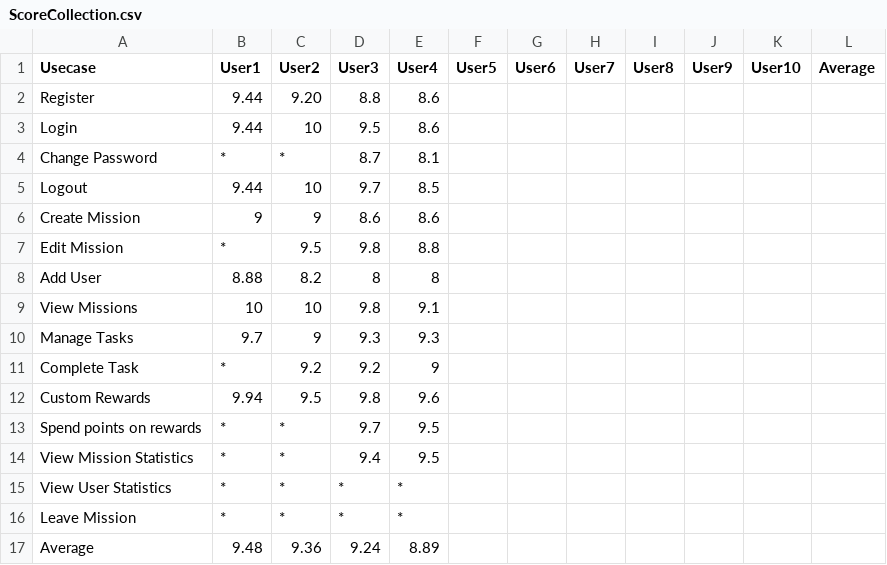
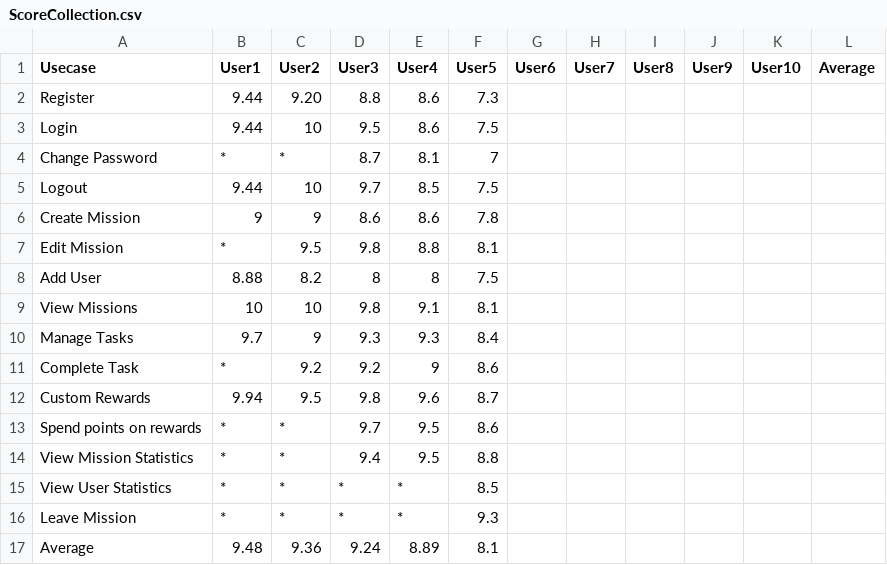
Before and after one commit to Mert-Guenduez/learnityourself, a CSV file: UserTesting/ScoreCollection.csv, drawn as a sheet.

Commit message:
[Test] Added User Test

```diff
--- a/UserTesting/ScoreCollection.csv
+++ b/UserTesting/ScoreCollection.csv
@@ -1,17 +1,17 @@
 Usecase,User1,User2,User3,User4,User5,User6,User7,User8,User9,User10,Average
-Register,9.44,9.20,8.8,8.6,,,,,,,
-Login,9.44,10,9.5,8.6,,,,,,,
-Change Password,*,*,8.7,8.1,,,,,,,
-Logout,9.44,10,9.7,8.5,,,,,,,
-Create Mission,9,9,8.6,8.6,,,,,,,
-Edit Mission,*,9.5,9.8,8.8,,,,,,,
-Add User,8.88,8.2,8,8,,,,,,,
-View Missions,10,10,9.8,9.1,,,,,,,
-Manage Tasks,9.7,9,9.3,9.3,,,,,,,
-Complete Task,*,9.2,9.2,9,,,,,,,
-Custom Rewards,9.94,9.5,9.8,9.6,,,,,,,
-Spend points on rewards,*,*,9.7,9.5,,,,,,,
-View Mission Statistics,*,*,9.4,9.5,,,,,,,
-View User Statistics,*,*,*,*,,,,,,,
-Leave Mission,*,*,*,*,,,,,,,
-Average,9.48,9.36,9.24,8.89,,,,,,,
+Register,9.44,9.20,8.8,8.6,7.3,,,,,,
+Login,9.44,10,9.5,8.6,7.5,,,,,,
+Change Password,*,*,8.7,8.1,7,,,,,,
+Logout,9.44,10,9.7,8.5,7.5,,,,,,
+Create Mission,9,9,8.6,8.6,7.8,,,,,,
+Edit Mission,*,9.5,9.8,8.8,8.1,,,,,,
+Add User,8.88,8.2,8,8,7.5,,,,,,
+View Missions,10,10,9.8,9.1,8.1,,,,,,
+Manage Tasks,9.7,9,9.3,9.3,8.4,,,,,,
+Complete Task,*,9.2,9.2,9,8.6,,,,,,
+Custom Rewards,9.94,9.5,9.8,9.6,8.7,,,,,,
+Spend points on rewards,*,*,9.7,9.5,8.6,,,,,,
+View Mission Statistics,*,*,9.4,9.5,8.8,,,,,,
+View User Statistics,*,*,*,*,8.5,,,,,,
+Leave Mission,*,*,*,*,9.3,,,,,,
+Average,9.48,9.36,9.24,8.89,8.1,,,,,,
```
